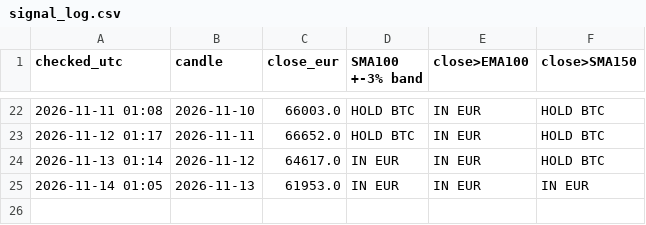
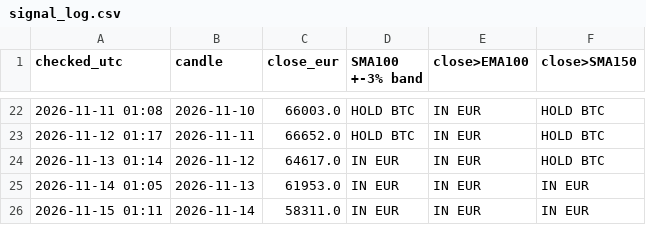
Before and after one commit to Ralphvl030/btc-signal, a CSV file: signal_log.csv, drawn as a sheet; only a part is shown, gaps mark what is left out; the diff names each change by its address in the sheet, - before the commit and + after, or states it on an @@ line.

Commit message:
daily signal 2026-11-15

```diff
--- a/signal_log.csv
+++ b/signal_log.csv
+row 26: 2026-11-15 01:11 | 2026-11-14 | 58311.0 | IN EUR | IN EUR | IN EUR
```
Also changed, not shown: 2 other files.
